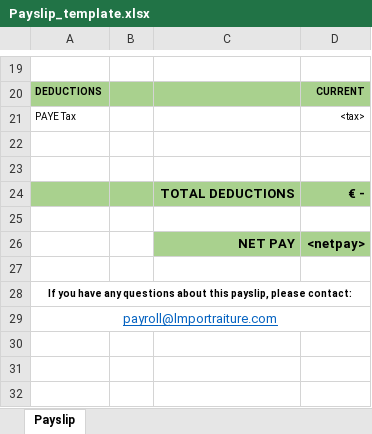
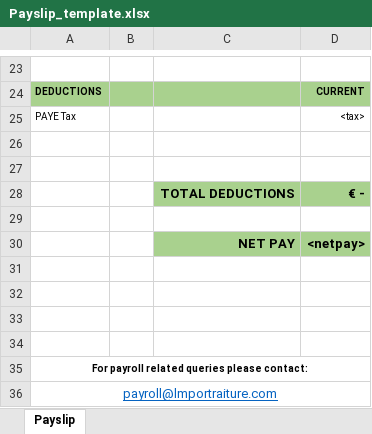
Before and after one commit to l3wk3m/Payroll-App, an Excel workbook: Templates/Payslip_template.xlsx, sheet Payslip, drawn as a sheet; only a part is shown, gaps mark what is left out; values as stored, in another font and other column widths than the file's, no borders; addresses are those after the commit; the diff covers the shown part only; the diff names each change by its address in the sheet, - before the commit and + after, or states it on an @@ line.

```diff
--- a/Templates/Payslip_template.xlsx (sheet Payslip)
+++ b/Templates/Payslip_template.xlsx (sheet Payslip)
-A28:B28 fill: #A9D18E
+A28:B28 fill: none
+row 32: (empty)
+row 33: (empty)
+row 34: (empty)
-A35: If you have any questions about this payslip, please contact:
+A35: For payroll related queries please contact:
```
Also changed, not shown: 8 added rows, 4 removed rows, 4 edited cells, cell formats and merged cells elsewhere in this sheet, formulas that keep their value, 3 other files.
